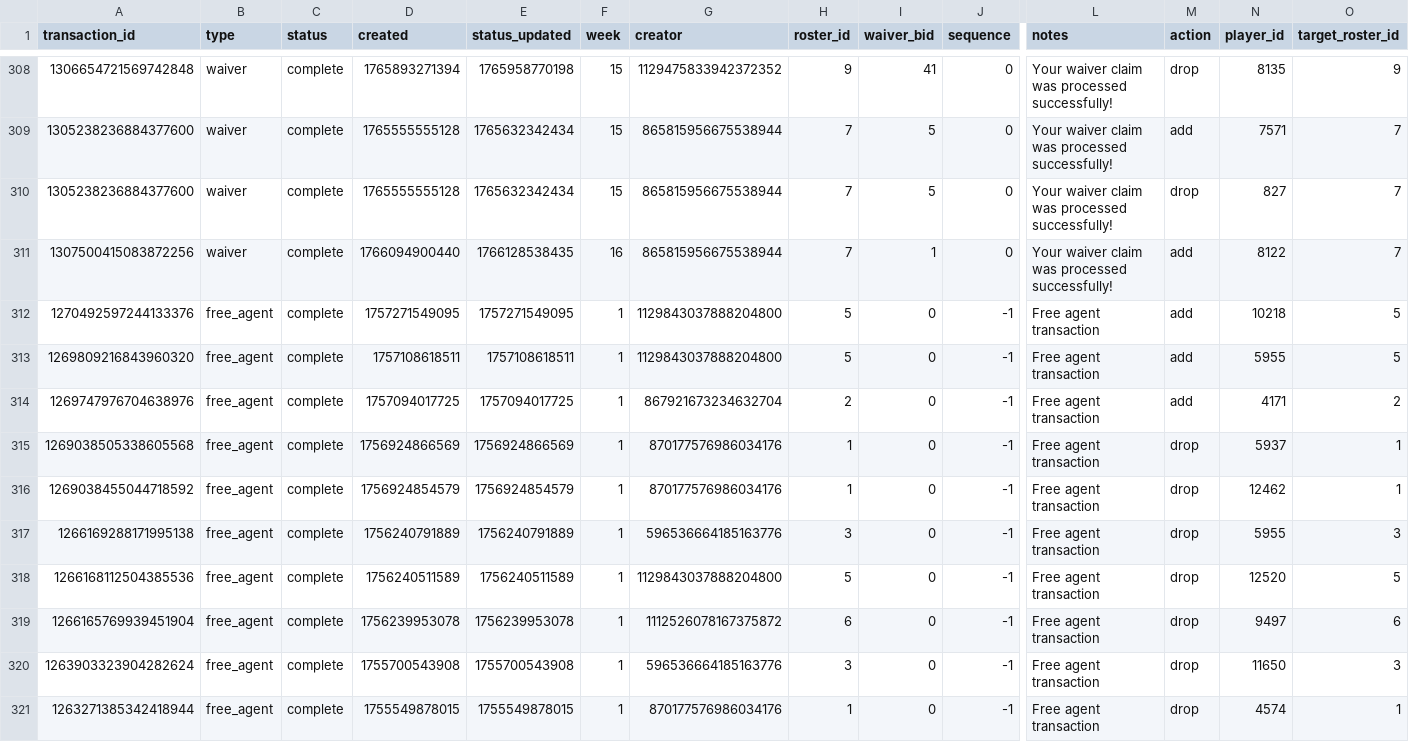
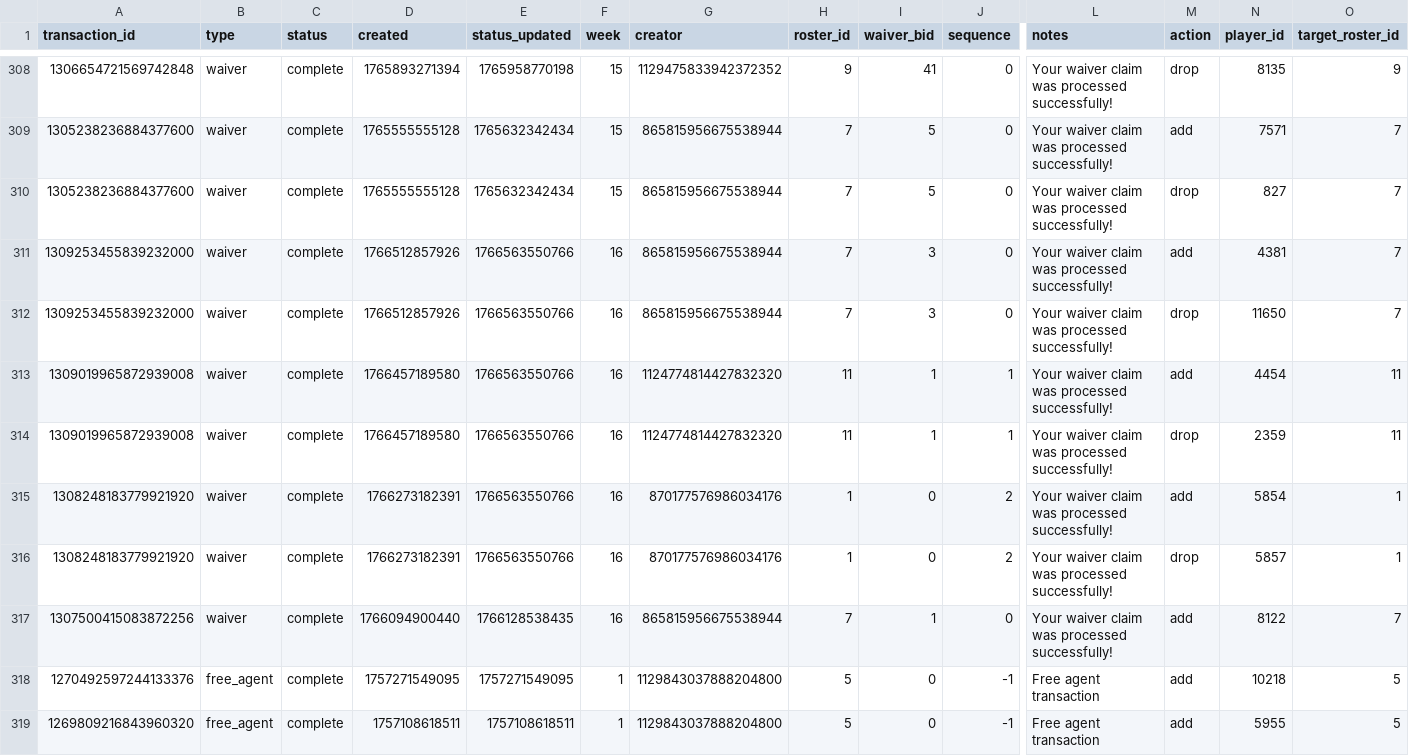
Before and after one commit to capitanlandr/trade-analysis-dashboard, a CSV file: pipeline/waiver_wire_analysis.csv, drawn as a sheet; only a part is shown, gaps mark what is left out; the shorter side is filled out with more unchanged rows; rows hold the shown columns only; the diff names each change by its address in the sheet, - before the commit and + after, or states it on an @@ line.

```diff
--- a/pipeline/waiver_wire_analysis.csv
+++ b/pipeline/waiver_wire_analysis.csv
+row 311: 1309253455839232000 | waiver | complete | 1766512857926 | 1766563550766 | 16 | 865815956675538944 | 7 | 3 | 0 | Your waiver claim was processed successfully! | add | 4381 | 7
+row 312: 1309253455839232000 | waiver | complete | 1766512857926 | 1766563550766 | 16 | 865815956675538944 | 7 | 3 | 0 | Your waiver claim was processed successfully! | drop | 11650 | 7
+row 313: 1309019965872939008 | waiver | complete | 1766457189580 | 1766563550766 | 16 | 1124774814427832320 | 11 | 1 | 1 | Your waiver claim was processed successfully! | add | 4454 | 11
+row 314: 1309019965872939008 | waiver | complete | 1766457189580 | 1766563550766 | 16 | 1124774814427832320 | 11 | 1 | 1 | Your waiver claim was processed successfully! | drop | 2359 | 11
+row 315: 1308248183779921920 | waiver | complete | 1766273182391 | 1766563550766 | 16 | 870177576986034176 | 1 | 0 | 2 | Your waiver claim was processed successfully! | add | 5854 | 1
+row 316: 1308248183779921920 | waiver | complete | 1766273182391 | 1766563550766 | 16 | 870177576986034176 | 1 | 0 | 2 | Your waiver claim was processed successfully! | drop | 5857 | 1
```
Also changed, not shown: pipeline/asset_values_cache.csv, pipeline/weekly_2026_pick_projections_expanded.csv, 10 other files.
